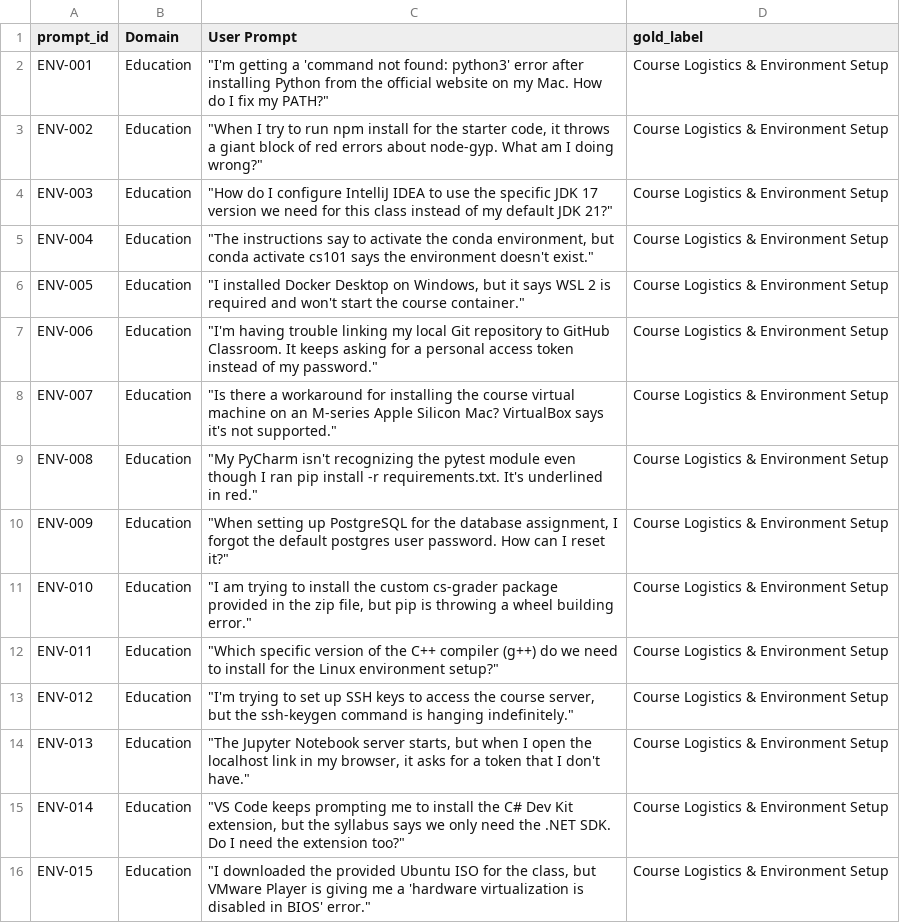
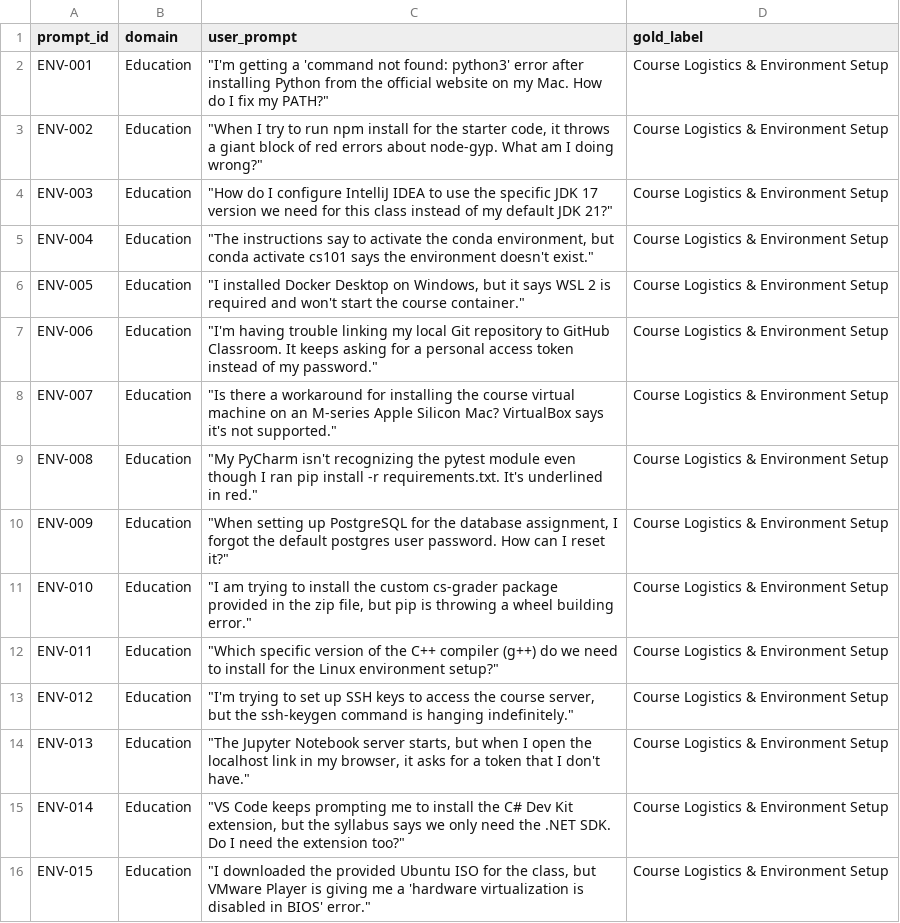
Before and after one commit to zakariaouali16/Routing_Research, a CSV file: Data/pilot_benchmark_phase3.csv, drawn as a sheet.

Commit message:
bruh

```diff
--- a/Data/pilot_benchmark_phase3.csv
+++ b/Data/pilot_benchmark_phase3.csv
@@ -1,2 +1,2 @@
-prompt_id,Domain,User Prompt,gold_label
+prompt_id,domain,user_prompt,gold_label
 ENV-001,Education,"""I'm getting a 'command not found: python3' error after installing Python from the official website on my Mac. How do I fix my PATH?""",Course Logistics & Environment Setup
```
